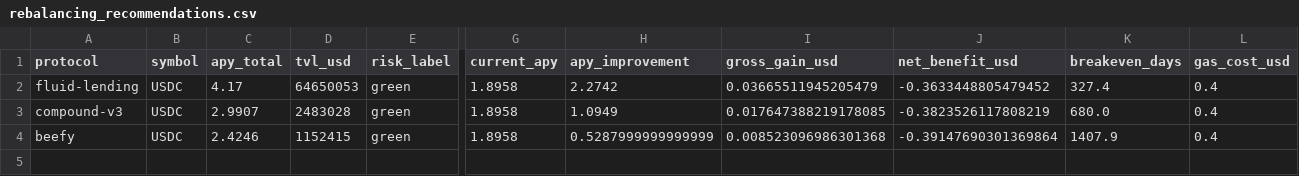
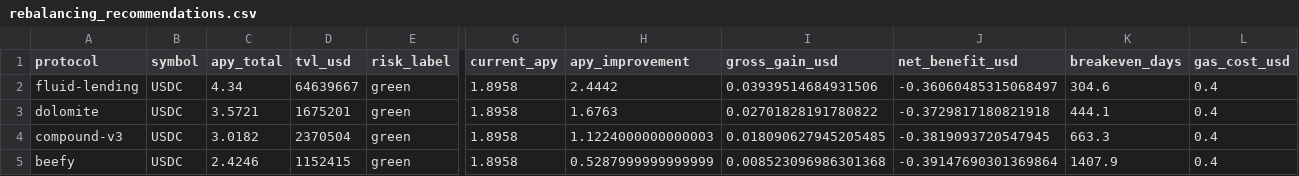
Before and after one commit to m-marcolazzeri/defi-monitor, a CSV file: data/rebalancing_recommendations.csv, drawn as a sheet; only a part is shown, gaps mark what is left out; addresses are those after the commit; rows hold the shown columns only; the diff names each change by its address in the sheet, - before the commit and + after, or states it on an @@ line.

```diff
--- a/data/rebalancing_recommendations.csv
+++ b/data/rebalancing_recommendations.csv
-C2 (apy_total): 4.17
+C2 (apy_total): 4.34
-D2 (tvl_usd): 64650053
+D2 (tvl_usd): 64639667
-H2 (apy_improvement): 2.2742
+H2 (apy_improvement): 2.4442
-I2 (gross_gain_usd): 0.03665511945205479
+I2 (gross_gain_usd): 0.03939514684931506
-J2 (net_benefit_usd): -0.3633448805479452
+J2 (net_benefit_usd): -0.36060485315068497
-K2 (breakeven_days): 327.4
+K2 (breakeven_days): 304.6
+row 3: dolomite | USDC | 3.5721 | 1675201 | green | 1.8958 | 1.6763 | 0.02701828191780822 | -0.3729817180821918 | 444.1 | 0.4
-C4 (apy_total): 2.9907
+C4 (apy_total): 3.0182
-D4 (tvl_usd): 2483028
+D4 (tvl_usd): 2370504
-H4 (apy_improvement): 1.0949
+H4 (apy_improvement): 1.1224000000000003
-I4 (gross_gain_usd): 0.017647388219178085
+I4 (gross_gain_usd): 0.018090627945205485
-J4 (net_benefit_usd): -0.3823526117808219
+J4 (net_benefit_usd): -0.3819093720547945
-K4 (breakeven_days): 680.0
+K4 (breakeven_days): 663.3
```
Also changed, not shown: data/anomalies.csv, data/multi_protocol.csv, 1 other file.
